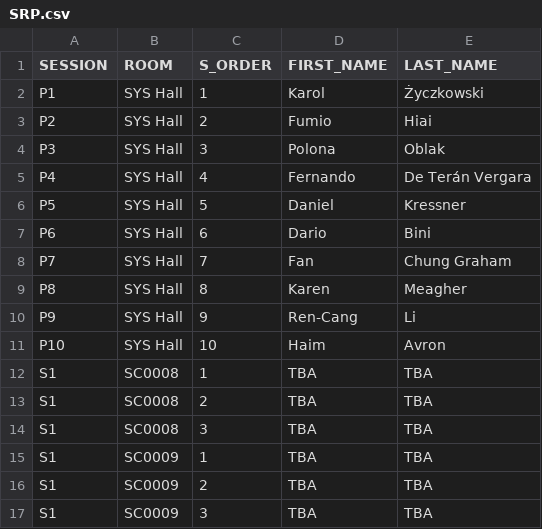
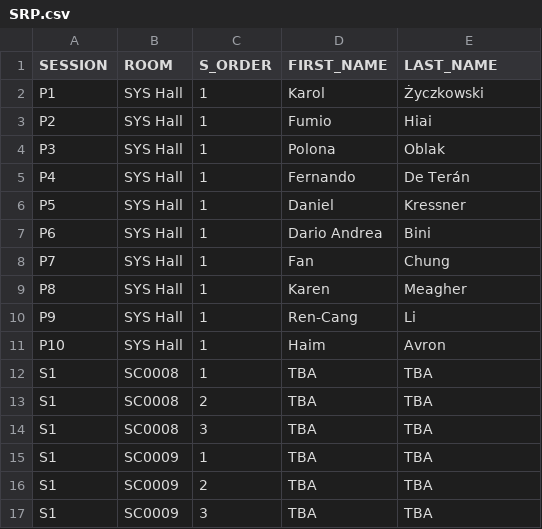
Before and after one commit to ilas2025/ilas2025-program, a CSV file: SRP.csv, drawn as a sheet; only a part is shown; the diff covers the shown part only.

```diff
--- a/SRP.csv
+++ b/SRP.csv
@@ -2,11 +2,11 @@ SESSION,ROOM,S_ORDER,FIRST_NAME,LAST_NAME
 P1,SYS Hall,1,Karol,Życzkowski
-P2,SYS Hall,2,Fumio,Hiai
-P3,SYS Hall,3,Polona,Oblak
-P4,SYS Hall,4,Fernando,De Terán Vergara
-P5,SYS Hall,5,Daniel,Kressner
-P6,SYS Hall,6,Dario,Bini
-P7,SYS Hall,7,Fan,Chung Graham
-P8,SYS Hall,8,Karen,Meagher
-P9,SYS Hall,9,Ren-Cang,Li
-P10,SYS Hall,10,Haim,Avron
+P2,SYS Hall,1,Fumio,Hiai
+P3,SYS Hall,1,Polona,Oblak
+P4,SYS Hall,1,Fernando,De Terán
+P5,SYS Hall,1,Daniel,Kressner
+P6,SYS Hall,1,Dario Andrea,Bini
+P7,SYS Hall,1,Fan,Chung
+P8,SYS Hall,1,Karen,Meagher
+P9,SYS Hall,1,Ren-Cang,Li
+P10,SYS Hall,1,Haim,Avron
 S1,SC0008,1,TBA,TBA
```
Also changed, not shown: 11 added rows elsewhere in this file, SRM.csv, ST.csv, 1 other file.
